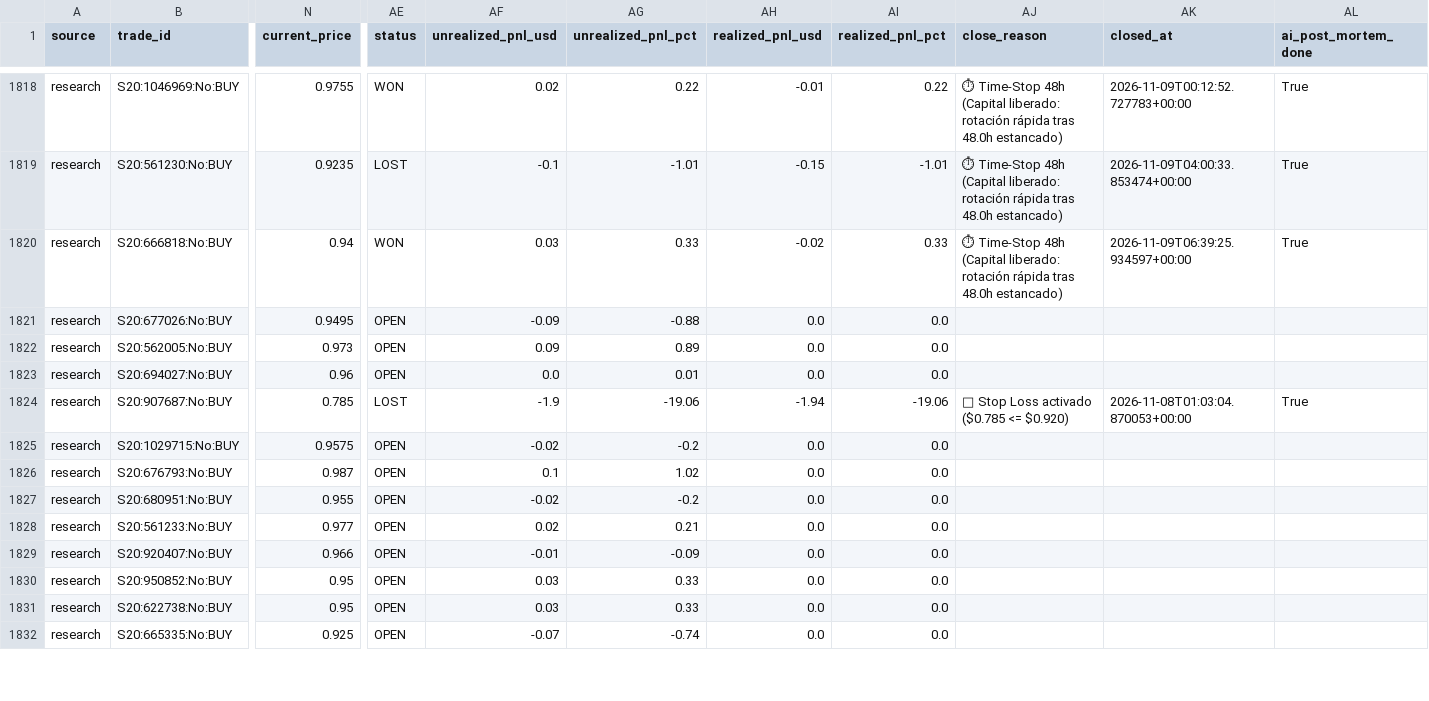
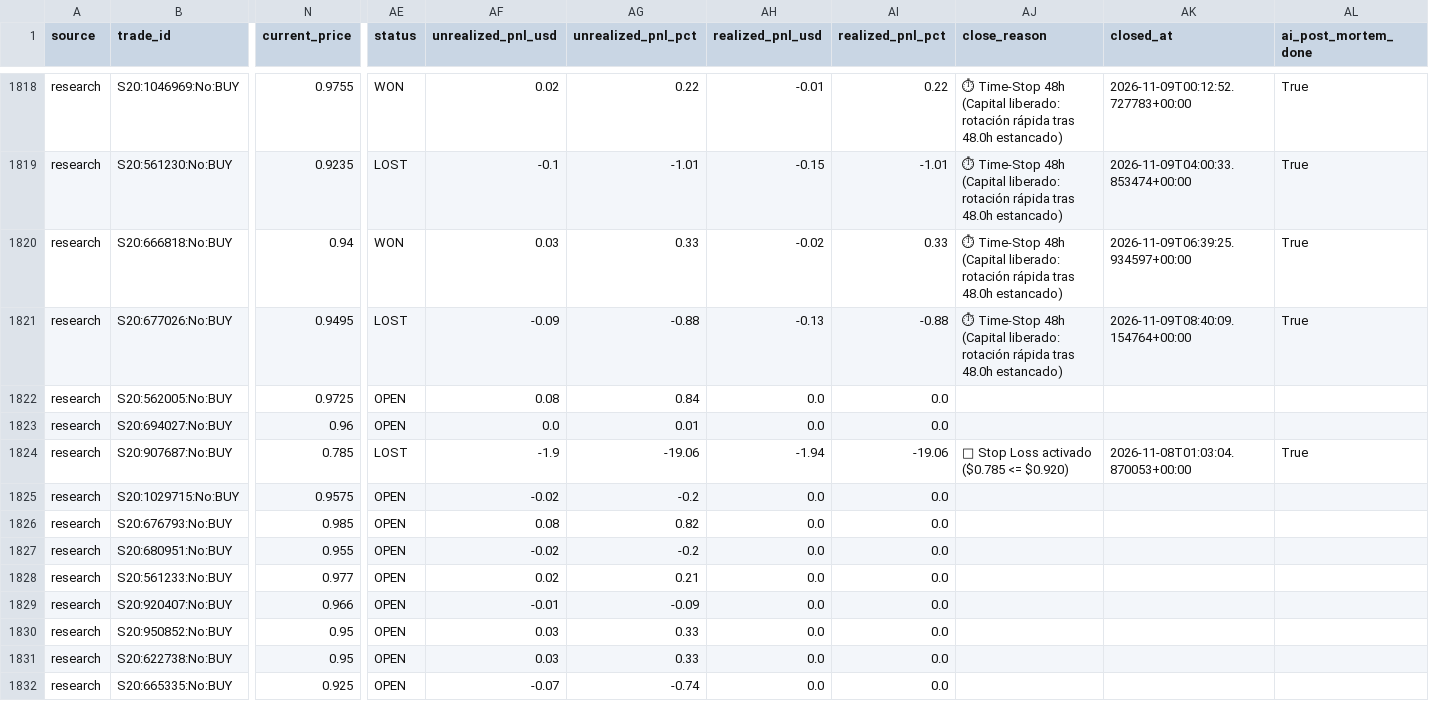
Before and after one commit to aguamarinac2-netizen/quant-polymarket-trackrecord, a CSV file: trades_all.csv, drawn as a sheet; only a part is shown, gaps mark what is left out; the diff covers the shown part only; the diff names each change by its address in the sheet, - before the commit and + after, or states it on an @@ line.

```diff
--- a/trades_all.csv
+++ b/trades_all.csv
-AE1821 (status): OPEN
+AE1821 (status): LOST
-AH1821 (realized_pnl_usd): 0.0
+AH1821 (realized_pnl_usd): -0.13
-AI1821 (realized_pnl_pct): 0.0
+AI1821 (realized_pnl_pct): -0.88
-AJ1821 (close_reason): (empty)
+AJ1821 (close_reason): ⏱ Time-Stop 48h (Capital liberado: rotación rápida tras 48.0h estancado)
-AK1821 (closed_at): (empty)
+AK1821 (closed_at): 2026-11-09T08:40:09.154764+00:00
-AL1821 (ai_post_mortem_done): (empty)
+AL1821 (ai_post_mortem_done): True
-N1822 (current_price): 0.973
+N1822 (current_price): 0.9725
-AF1822 (unrealized_pnl_usd): 0.09
+AF1822 (unrealized_pnl_usd): 0.08
-AG1822 (unrealized_pnl_pct): 0.89
+AG1822 (unrealized_pnl_pct): 0.84
-N1826 (current_price): 0.987
+N1826 (current_price): 0.985
-AF1826 (unrealized_pnl_usd): 0.1
+AF1826 (unrealized_pnl_usd): 0.08
-AG1826 (unrealized_pnl_pct): 1.02
+AG1826 (unrealized_pnl_pct): 0.82
```
Also changed, not shown: 1 added row and 26 edited cells elsewhere in this file, 7 other files.
